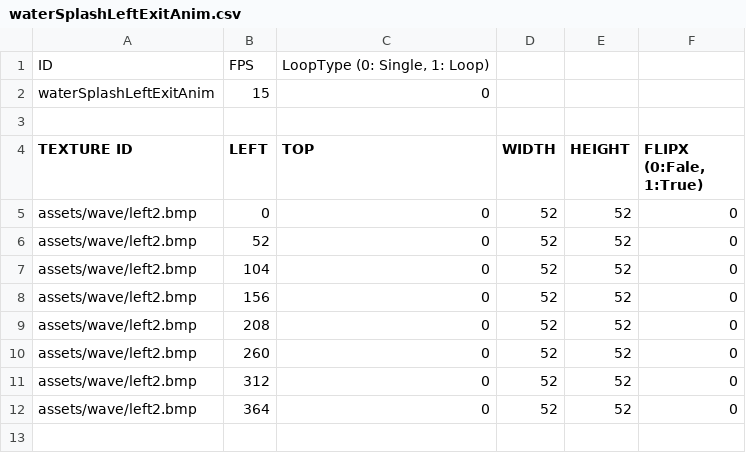
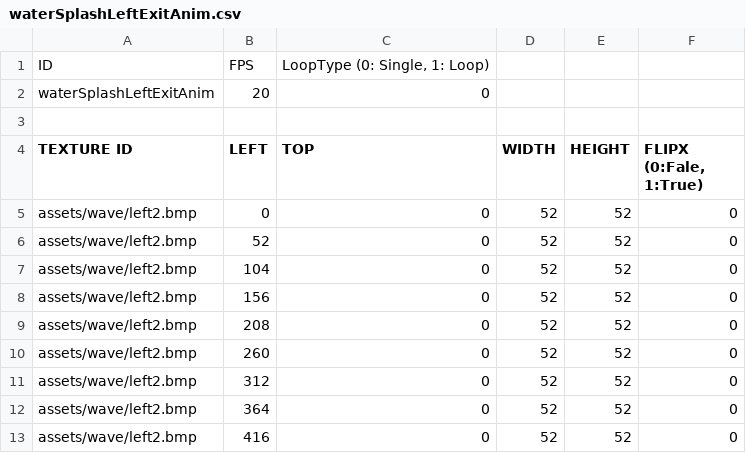
Before and after one commit to leemjmorris/sfml_team_crazyarcade, a CSV file: sfml-crazyarcade-bin/animation/waterSplashLeftExitAnim.csv, drawn as a sheet.

```diff
--- a/sfml-crazyarcade-bin/animation/waterSplashLeftExitAnim.csv
+++ b/sfml-crazyarcade-bin/animation/waterSplashLeftExitAnim.csv
@@ -1,3 +1,3 @@
 ID,FPS,"LoopType (0: Single, 1: Loop)		",,,
-waterSplashLeftExitAnim,15,0,,,
+waterSplashLeftExitAnim,20,0,,,
 "				",,,,,
@@ -12 +12,2 @@ assets/wave/left2.bmp,312,0,52,52,0
 assets/wave/left2.bmp,364,0,52,52,0
+assets/wave/left2.bmp,416,0,52,52,0
```
Also changed, not shown: sfml-crazyarcade-bin/animation/waterSplashAnim.csv, sfml-crazyarcade-bin/animation/waterSplashExitAnim.csv, 11 other files.
